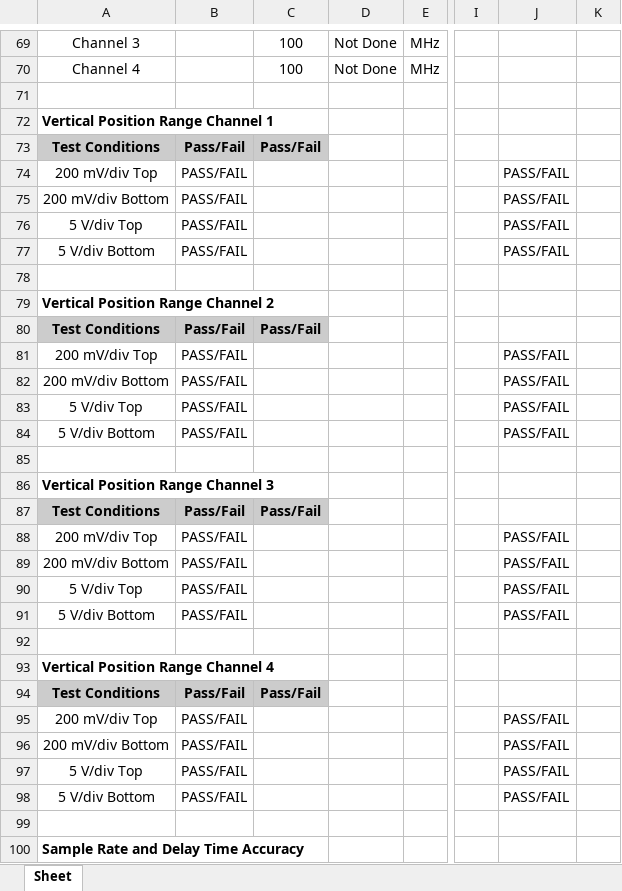
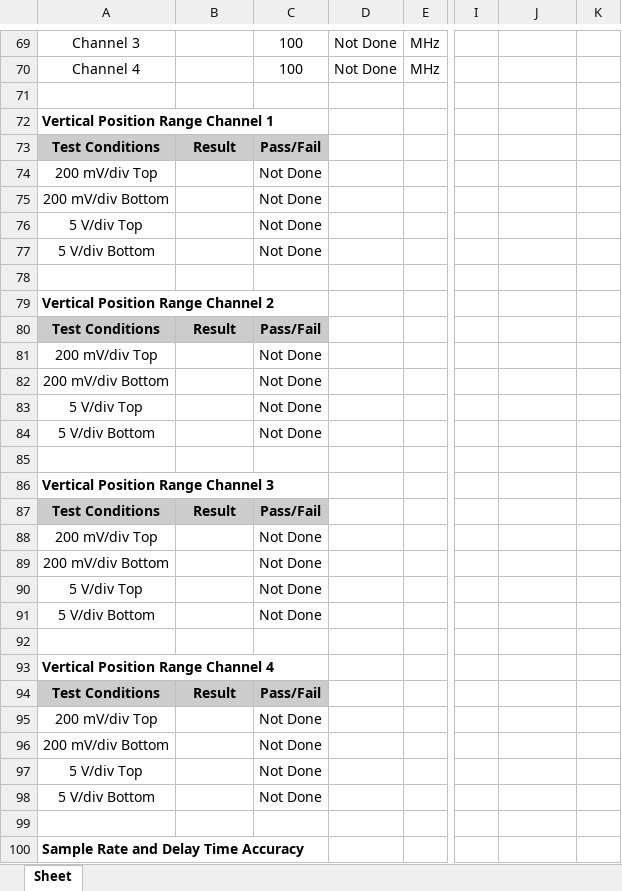
Before and after one commit to rftestnz/oscilloscope, an Excel workbook: testsheets/666_Tektronix_DPO20141.xlsx, sheet Sheet, drawn as a sheet; only a part is shown, gaps mark what is left out; values as stored, in another font and other column widths than the file's, no borders; conditional formats not drawn; the diff covers the shown part only; the diff names each change by its address in the sheet, - before the commit and + after, or states it on an @@ line.

Commit message:
update template for pass fail vertical pos

```diff
--- a/testsheets/666_Tektronix_DPO20141.xlsx (sheet Sheet)
+++ b/testsheets/666_Tektronix_DPO20141.xlsx (sheet Sheet)
-B73: Pass/Fail
+B73: Result
-B74:B77: PASS/FAIL
+B74:B77: (empty)
-C74:C77: (empty)
+C74:C77: Not Done
-J74:J77: PASS/FAIL
+J74:J77: (empty)
-B80: Pass/Fail
+B80: Result
-B81:B84: PASS/FAIL
+B81:B84: (empty)
-C81:C84: (empty)
+C81:C84: Not Done
-J81:J84: PASS/FAIL
+J81:J84: (empty)
-B87: Pass/Fail
+B87: Result
-B88:B91: PASS/FAIL
+B88:B91: (empty)
-C88:C91: (empty)
+C88:C91: Not Done
-J88:J91: PASS/FAIL
+J88:J91: (empty)
-B94: Pass/Fail
+B94: Result
-B95:B98: PASS/FAIL
+B95:B98: (empty)
-C95:C98: (empty)
+C95:C98: Not Done
-J95:J98: PASS/FAIL
+J95:J98: (empty)
```
Also changed, not shown: 6 edited cells elsewhere in this sheet, 1 other file.
